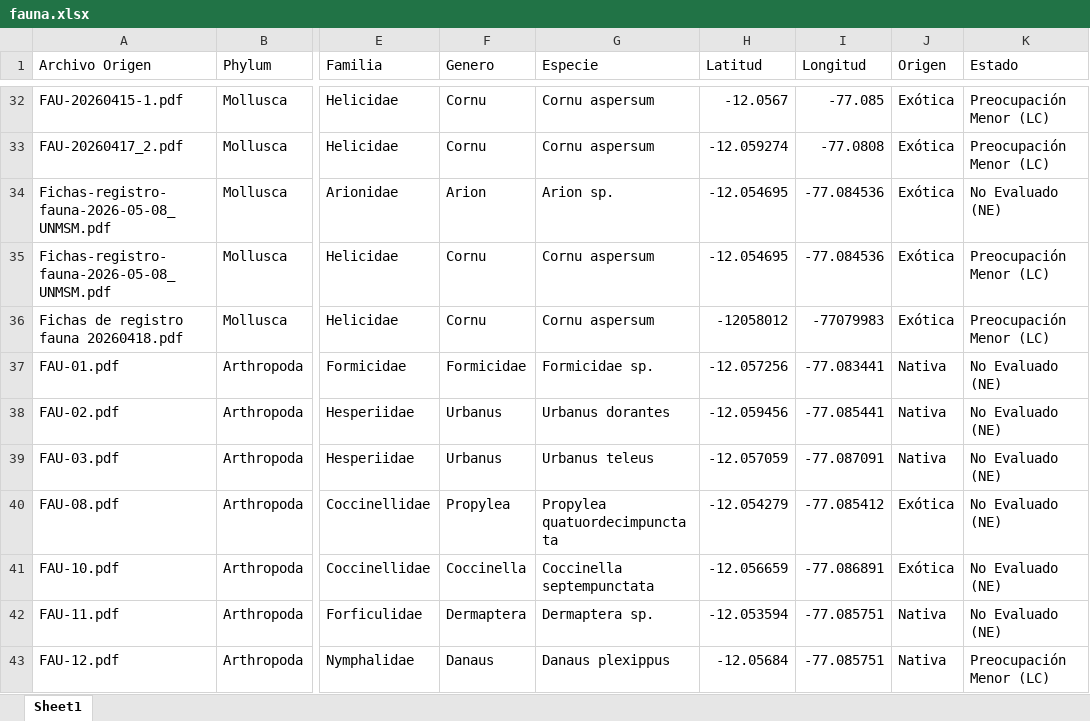
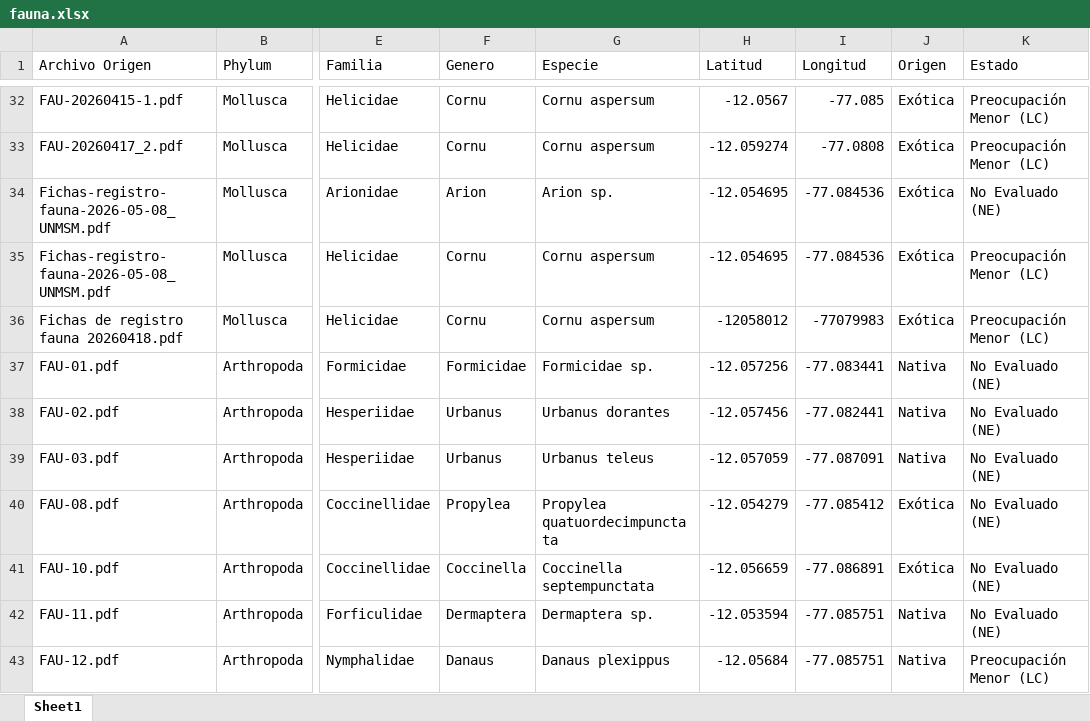
Before and after one commit to takeyourpills55/mapa-biodiversidad, an Excel workbook: fauna.xlsx, sheet Sheet1, drawn as a sheet; only a part is shown, gaps mark what is left out; values as stored, in another font and other column widths than the file's, no borders; the diff names each change by its address in the sheet, - before the commit and + after, or states it on an @@ line.

Commit message:
Add files via upload

```diff
--- a/fauna.xlsx (sheet Sheet1)
+++ b/fauna.xlsx (sheet Sheet1)
-H38 (Latitud): -12.059456
+H38 (Latitud): -12.057456
-I38 (Longitud): -77.085441
+I38 (Longitud): -77.082441
```
